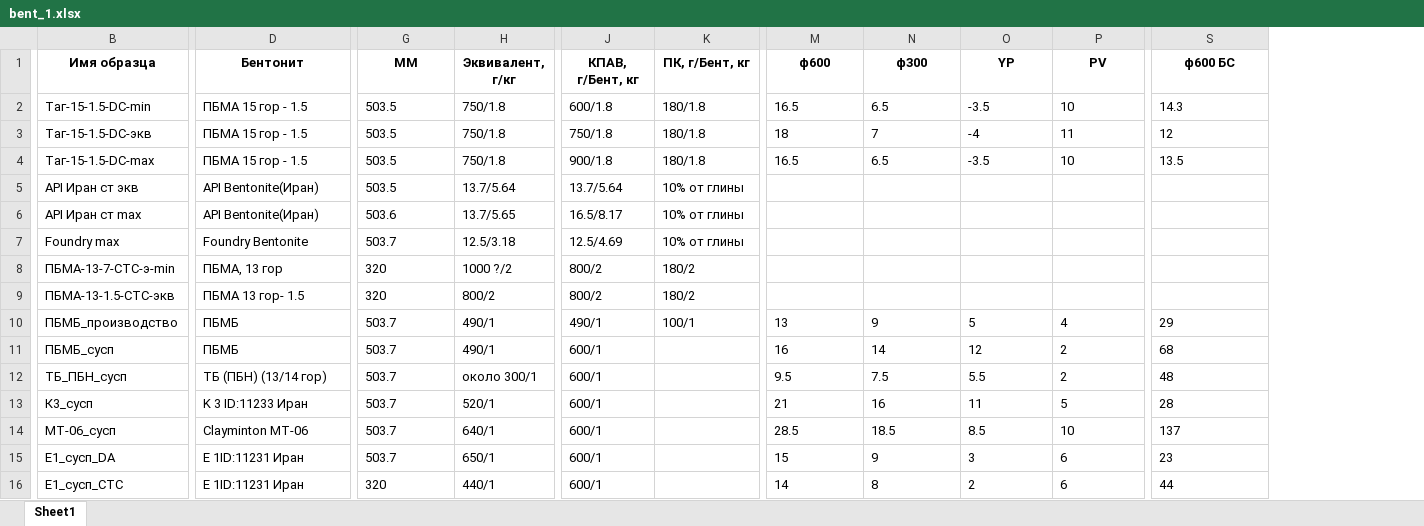
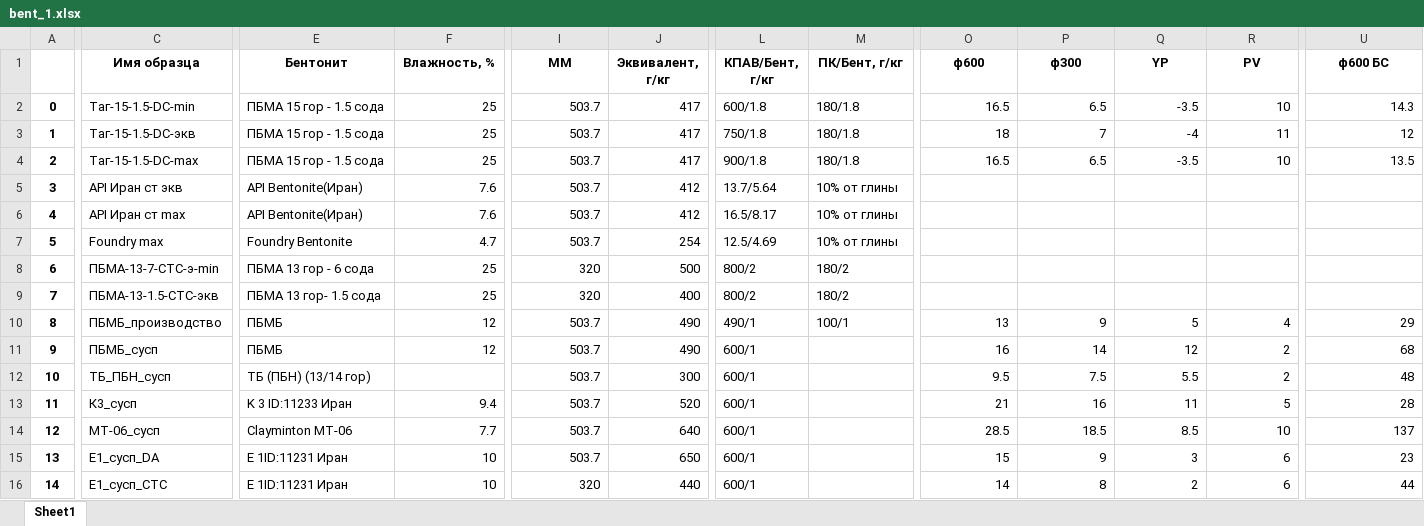
Before and after one commit to Belkub/geology_new, an Excel workbook: bent_1.xlsx, sheet Sheet1, drawn as a sheet; only a part is shown, gaps mark what is left out; values as stored, in another font and other column widths than the file's, no borders; addresses are those after the commit; the diff covers the shown part only; the diff names each change by its address in the sheet, - before the commit and + after, or states it on an @@ line.

Commit message:
Add files via upload

```diff
--- a/bent_1.xlsx (sheet Sheet1)
+++ b/bent_1.xlsx (sheet Sheet1)
+column A, rows 2-16: 0 | 1 | 2 | 3 | 4 | 5 | 6 | 7 | 8 | 9 | 10 | 11 | 12 | 13 | 14
+column F (Влажность, %), rows 2-16: 25 | 25 | 25 | 7.6 | 7.6 | 4.7 | 25 | 25 | 12 | 12 |  | 9.4 | 7.7 | 10 | 10
-L1: КПАВ, г/Бент, кг
+L1: КПАВ/Бент, г/кг
-M1: ПК, г/Бент, кг
+M1: ПК/Бент, г/кг
-E2:E4 (Бентонит): ПБМА 15 гор - 1.5
+E2:E4 (Бентонит): ПБМА 15 гор - 1.5 сода
-I2:I5 (ММ): 503.5
+I2:I5 (ММ): 503.7
-J2:J4 (Эквивалент, г/кг): 750/1.8
+J2:J4 (Эквивалент, г/кг): 417
-O2:R4 alignment: left
+O2:R4 alignment: right
-U2:U4 alignment: left
+U2:U4 alignment: right
-J5 (Эквивалент, г/кг): 13.7/5.64
+J5 (Эквивалент, г/кг): 412
-I6 (ММ): 503.6
+I6 (ММ): 503.7
-J6 (Эквивалент, г/кг): 13.7/5.65
+J6 (Эквивалент, г/кг): 412
-I7:I16 alignment: left
+I7:I16 alignment: right
-J7 (Эквивалент, г/кг): 12.5/3.18
+J7 (Эквивалент, г/кг): 254
-E8 (Бентонит): ПБМА, 13 гор
+E8 (Бентонит): ПБМА 13 гор - 6 сода
-J8 (Эквивалент, г/кг): 1000 ?/2
+J8 (Эквивалент, г/кг): 500
-E9 (Бентонит): ПБМА 13 гор- 1.5
+E9 (Бентонит): ПБМА 13 гор- 1.5 сода
-J9 (Эквивалент, г/кг): 800/2
+J9 (Эквивалент, г/кг): 400
-J10:J11 (Эквивалент, г/кг): 490/1
+J10:J11 (Эквивалент, г/кг): 490
-O10:R16 alignment: left
+O10:R16 alignment: right
-U10:U16 alignment: left
+U10:U16 alignment: right
-J12 (Эквивалент, г/кг): около 300/1
+J12 (Эквивалент, г/кг): 300
-J13 (Эквивалент, г/кг): 520/1
+J13 (Эквивалент, г/кг): 520
-J14 (Эквивалент, г/кг): 640/1
+J14 (Эквивалент, г/кг): 640
-J15 (Эквивалент, г/кг): 650/1
+J15 (Эквивалент, г/кг): 650
-J16 (Эквивалент, г/кг): 440/1
+J16 (Эквивалент, г/кг): 440
```
Also changed, not shown: cell formats elsewhere in this sheet.
